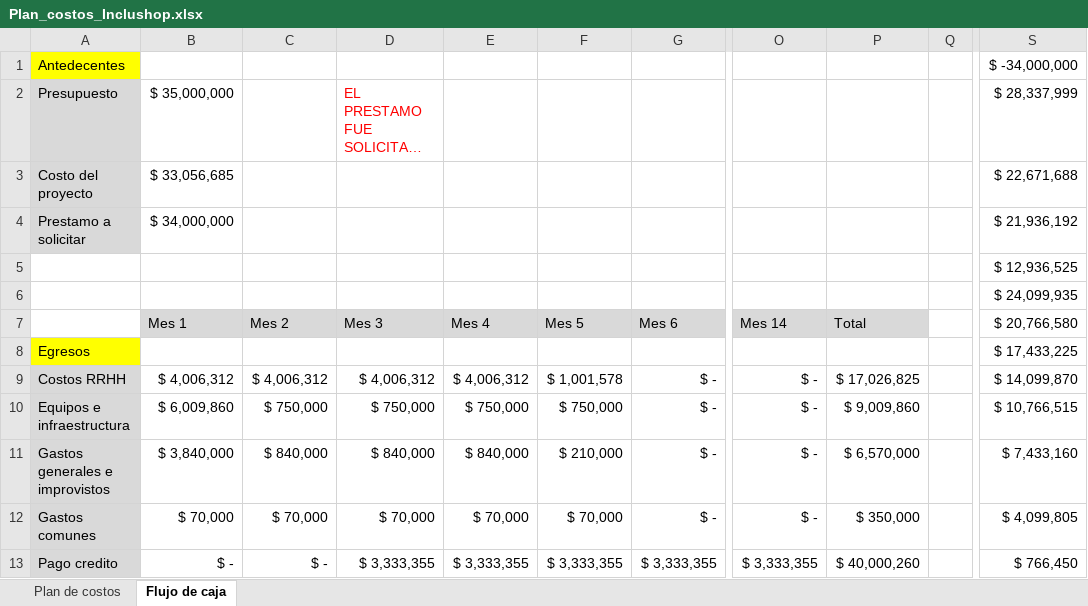
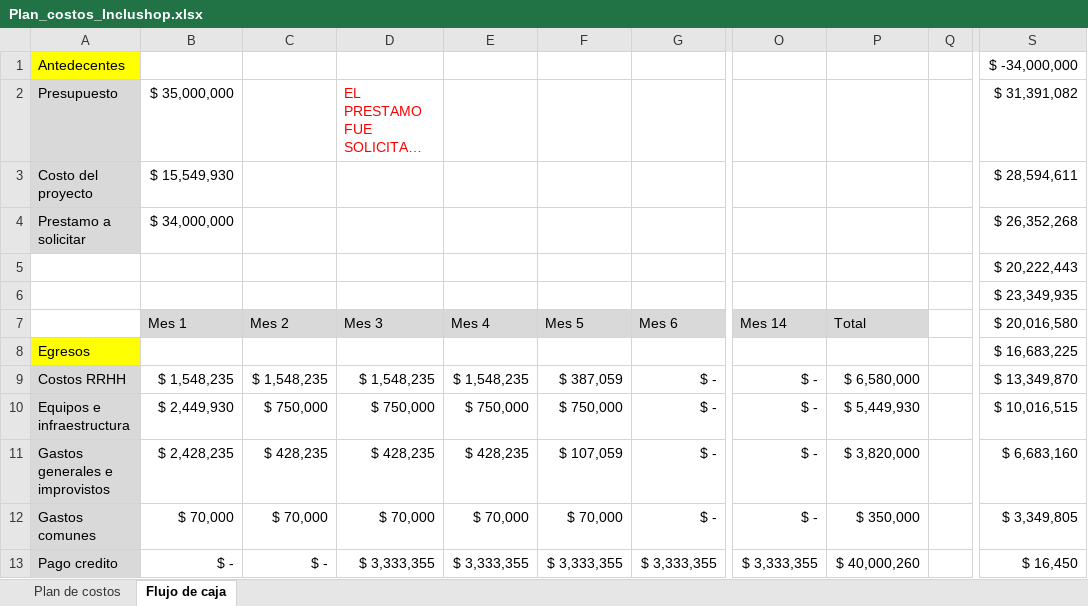
Before and after one commit to FelipeMunhoz18/FelipeMunhoz18-Bravo-Vargas-Munoz-Docs, an Excel workbook: Fase 3/Evidencias del Proyecto/Plan_costos_Inclushop.xlsx, sheet Flujo de caja, drawn as a sheet; only a part is shown, gaps mark what is left out; long unchanged cells end in …; values as stored, in another font and other column widths than the file's, no borders; charts and pictures not drawn; the diff covers the shown part only; the diff names each change by its address in the sheet, - before the commit and + after, or states it on an @@ line.

Commit message:
Se realizo flujo de caja y plan de costos
Se realizo Flujo de caja y El plan de costos, además se adapto la cantidad de suscripciones.

```diff
--- a/Fase 3/Evidencias del Proyecto/Plan_costos_Inclushop.xlsx (sheet Flujo de caja)
+++ b/Fase 3/Evidencias del Proyecto/Plan_costos_Inclushop.xlsx (sheet Flujo de caja)
-S2: $ 28,337,999
+S2: $ 31,391,082
-B3: $ 33,056,685
+B3: $ 15,549,930
-S3: $ 22,671,688
+S3: $ 28,594,611
-S4: $ 21,936,192
+S4: $ 26,352,268
-S5: $ 12,936,525
+S5: $ 20,222,443
-S6: $ 24,099,935
+S6: $ 23,349,935
-S7: $ 20,766,580
+S7: $ 20,016,580
-S8: $ 17,433,225
+S8: $ 16,683,225
-B9: $ 4,006,312
+B9: $ 1,548,235
-C9: $ 4,006,312
+C9: $ 1,548,235
-D9: $ 4,006,312
+D9: $ 1,548,235
-E9: $ 4,006,312
+E9: $ 1,548,235
-F9: $ 1,001,578
+F9: $ 387,059
-P9: $ 17,026,825
+P9: $ 6,580,000
-S9: $ 14,099,870
+S9: $ 13,349,870
-B10: $ 6,009,860
+B10: $ 2,449,930
-P10: $ 9,009,860
+P10: $ 5,449,930
-S10: $ 10,766,515
+S10: $ 10,016,515
-B11: $ 3,840,000
+B11: $ 2,428,235
-C11: $ 840,000
+C11: $ 428,235
-D11: $ 840,000
+D11: $ 428,235
-E11: $ 840,000
+E11: $ 428,235
-F11: $ 210,000
+F11: $ 107,059
-P11: $ 6,570,000
+P11: $ 3,820,000
-S11: $ 7,433,160
+S11: $ 6,683,160
-S12: $ 4,099,805
+S12: $ 3,349,805
-S13: $ 766,450
+S13: $ 16,450
```
Also changed, not shown: 2 added rows, 2 removed rows and 47 edited cells elsewhere in this sheet, sheet Plan de costos, charts or pictures, Evidencias del Proyecto/Presupuesto proyecto IncluShop.xlsx, Fase 3/Evidencias del Proyecto/Presupuesto proyecto IncluShop.xlsx.
